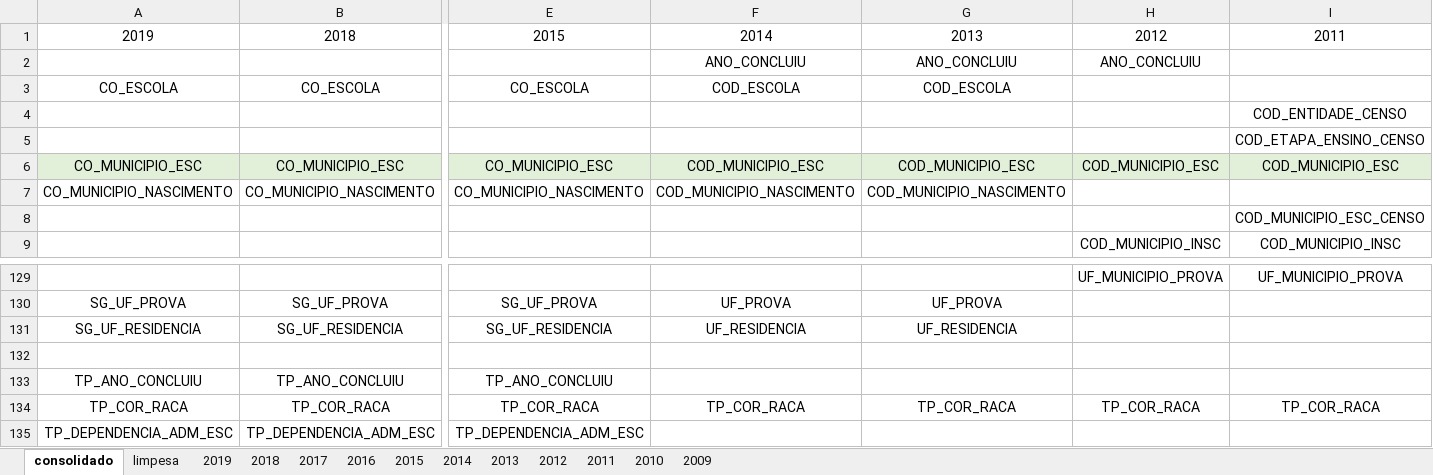
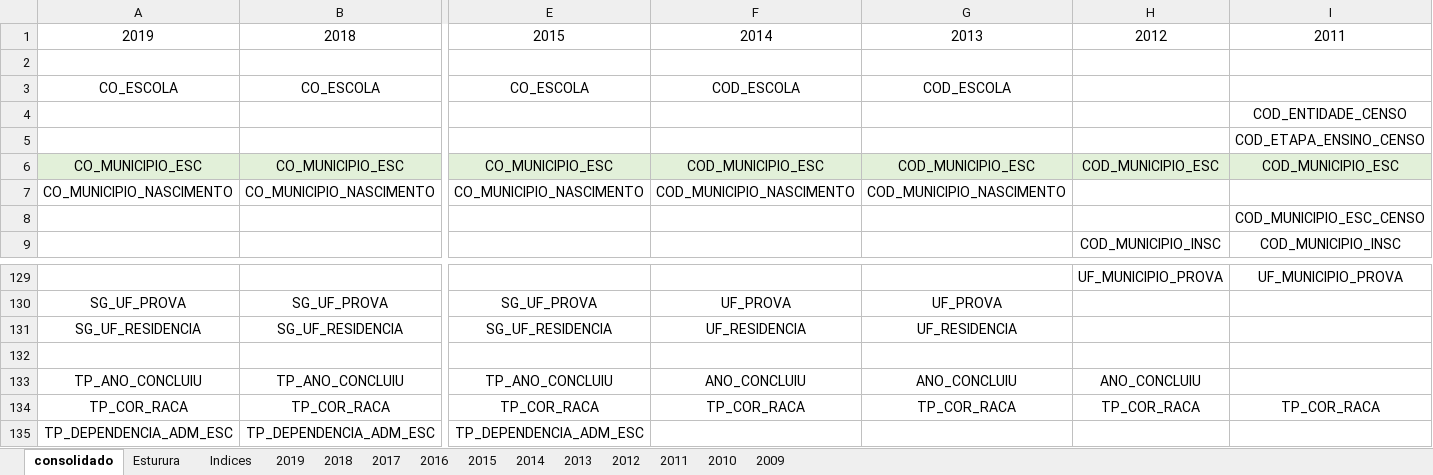
Before and after one commit to svponte/bdm, an Excel workbook: Dicionarios.xlsx, sheet consolidado, drawn as a sheet; only a part is shown, gaps mark what is left out; values as stored, in another font and other column widths than the file's, no borders; rows hold the shown columns only; the diff names each change by its address in the sheet, - before the commit and + after, or states it on an @@ line.

```diff
--- a/Dicionarios.xlsx (sheet consolidado)
+++ b/Dicionarios.xlsx (sheet consolidado)
-sheet tab: limpesa
+sheet tab: Esturura
+sheet tab: Indices
-row 2:  |  |  | ANO_CONCLUIU | ANO_CONCLUIU | ANO_CONCLUIU
+row 2: (empty)
-F133: (empty)
+F133: ANO_CONCLUIU
-G133: (empty)
+G133: ANO_CONCLUIU
-H133: (empty)
+H133: ANO_CONCLUIU
```
Also changed, not shown: sheet Esturura, 2 other files.
